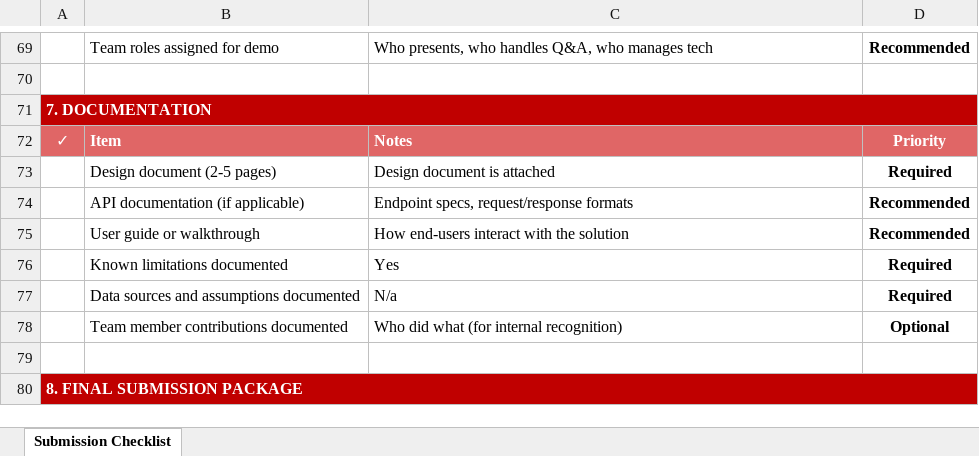
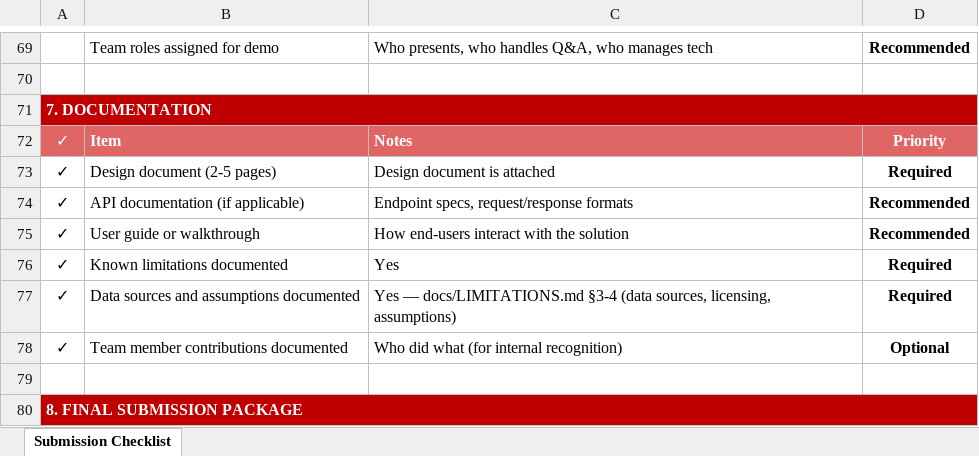
Before and after one commit to Sameet1308/OracleImpactanalysisgenerator, an Excel workbook: Pythia_Submission_Checklist.xlsx, sheet Submission Checklist, drawn as a sheet; only a part is shown, gaps mark what is left out; values as stored, in another font and other column widths than the file's, no borders; the diff covers the shown part only; the diff names each change by its address in the sheet, - before the commit and + after, or states it on an @@ line.

```diff
--- a/Pythia_Submission_Checklist.xlsx (sheet Submission Checklist)
+++ b/Pythia_Submission_Checklist.xlsx (sheet Submission Checklist)
-A73:A78: (empty)
+A73:A78: ✓
-C77: N/a
+C77: Yes — docs/LIMITATIONS.md §3-4 (data sources, licensing, assumptions)
```
Also changed, not shown: 44 edited cells elsewhere in this sheet.
